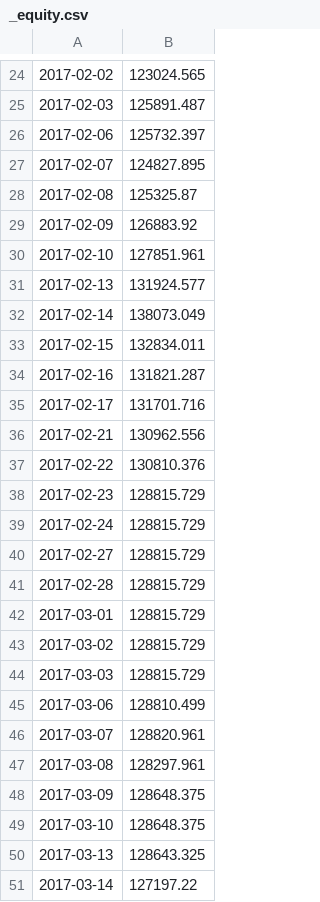
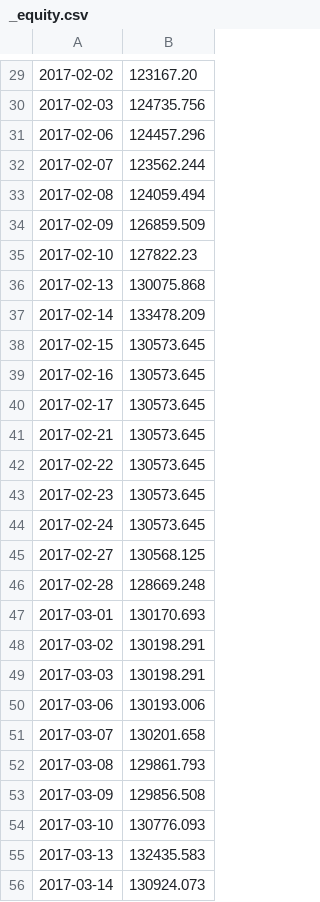
Before and after one commit to Muhhe/Ninety, a CSV file: backtest/cache/_equity.csv, drawn as a sheet; only a part is shown, gaps mark what is left out; the diff covers the shown part only.

```diff
--- a/backtest/cache/_equity.csv
+++ b/backtest/cache/_equity.csv
@@ -24,28 +29,28 @@
-2017-02-02,123024.565
-2017-02-03,125891.487
-2017-02-06,125732.397
-2017-02-07,124827.895
-2017-02-08,125325.87
-2017-02-09,126883.92
-2017-02-10,127851.961
-2017-02-13,131924.577
-2017-02-14,138073.049
-2017-02-15,132834.011
-2017-02-16,131821.287
-2017-02-17,131701.716
-2017-02-21,130962.556
-2017-02-22,130810.376
-2017-02-23,128815.729
-2017-02-24,128815.729
-2017-02-27,128815.729
-2017-02-28,128815.729
-2017-03-01,128815.729
-2017-03-02,128815.729
-2017-03-03,128815.729
-2017-03-06,128810.499
-2017-03-07,128820.961
-2017-03-08,128297.961
-2017-03-09,128648.375
-2017-03-10,128648.375
-2017-03-13,128643.325
-2017-03-14,127197.22
+2017-02-02,123167.20
+2017-02-03,124735.756
+2017-02-06,124457.296
+2017-02-07,123562.244
+2017-02-08,124059.494
+2017-02-09,126859.509
+2017-02-10,127822.23
+2017-02-13,130075.868
+2017-02-14,133478.209
+2017-02-15,130573.645
+2017-02-16,130573.645
+2017-02-17,130573.645
+2017-02-21,130573.645
+2017-02-22,130573.645
+2017-02-23,130573.645
+2017-02-24,130573.645
+2017-02-27,130568.125
+2017-02-28,128669.248
+2017-03-01,130170.693
+2017-03-02,130198.291
+2017-03-03,130198.291
+2017-03-06,130193.006
+2017-03-07,130201.658
+2017-03-08,129861.793
+2017-03-09,129856.508
+2017-03-10,130776.093
+2017-03-13,132435.583
+2017-03-14,130924.073
```
Also changed, not shown: 5 added rows and 72 edited cells elsewhere in this file, equity.csv, monthlyStats.csv, 15 other files.
